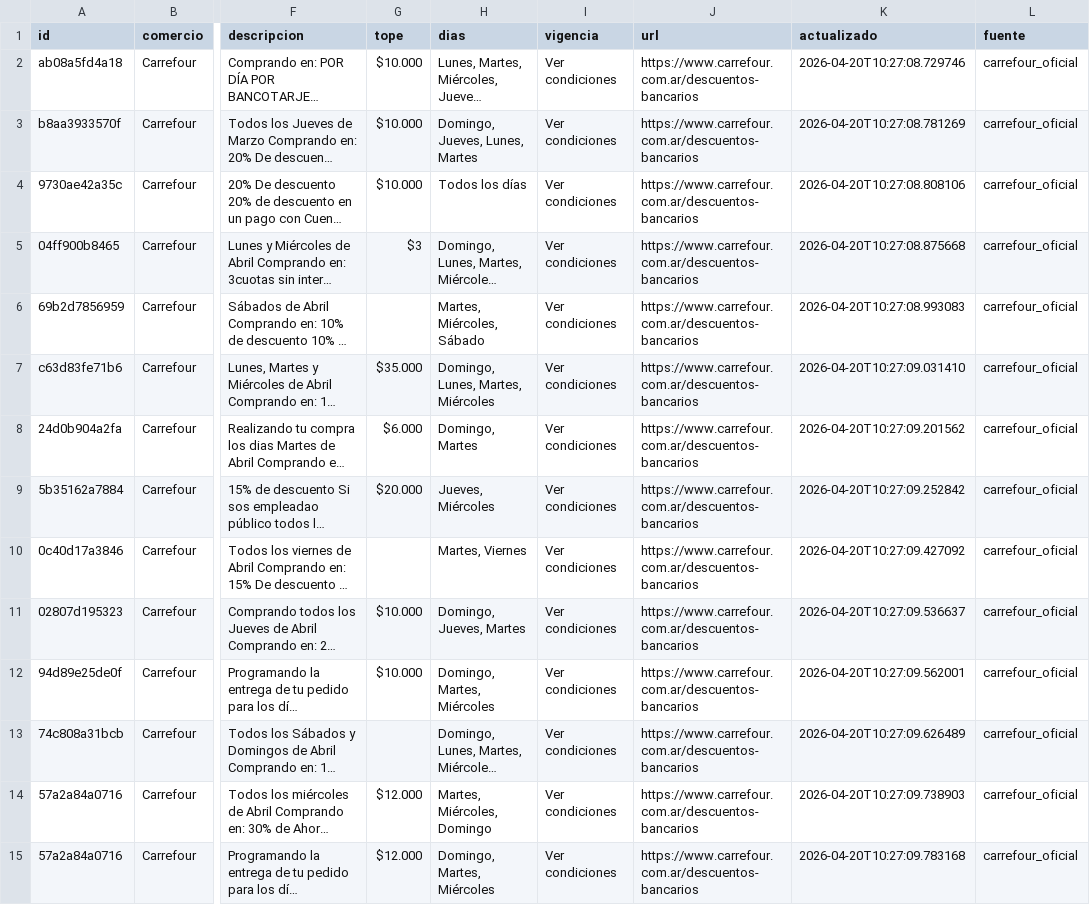
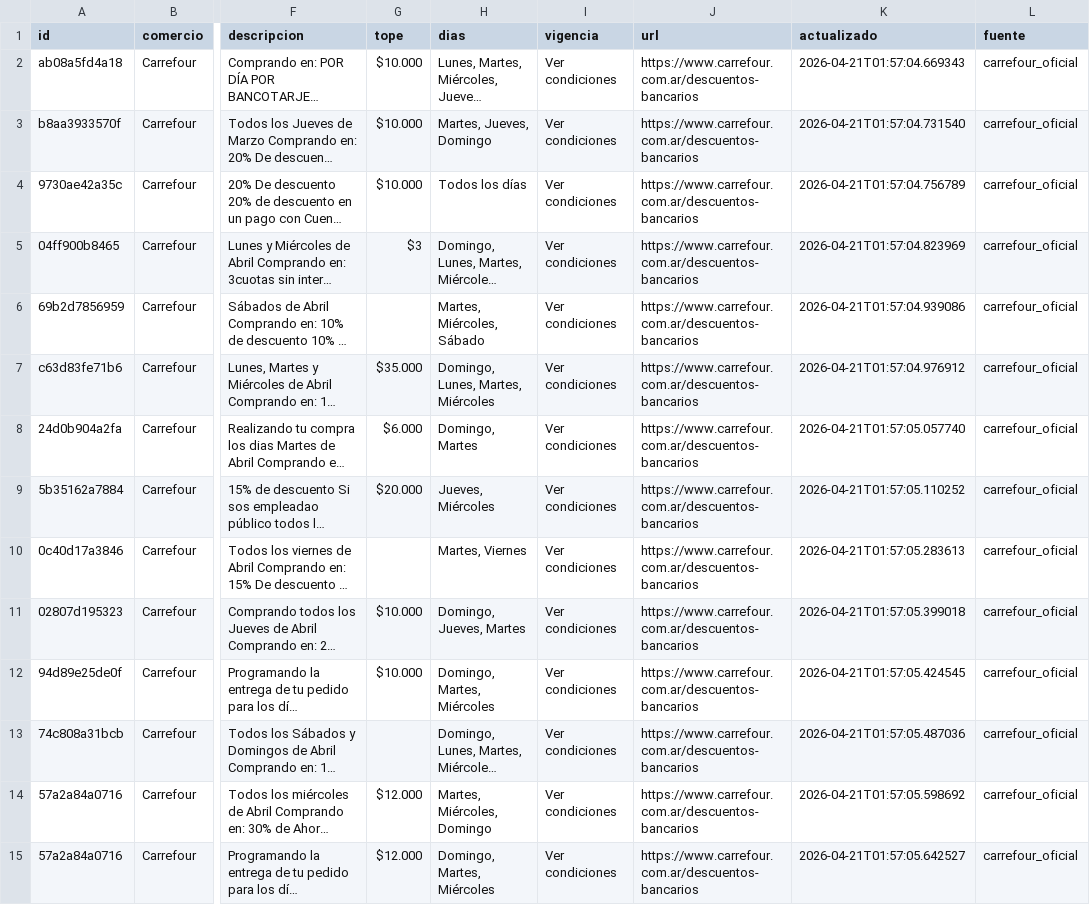
Before and after one commit to paprikacc/promos-argentina, a CSV file: data/promos.csv, drawn as a sheet; only a part is shown, gaps mark what is left out; long unchanged cells end in …; the diff covers the shown part only; the diff names each change by its address in the sheet, - before the commit and + after, or states it on an @@ line.

```diff
--- a/data/promos.csv
+++ b/data/promos.csv
-K2 (actualizado): 2026-04-20T10:27:08.729746
+K2 (actualizado): 2026-04-21T01:57:04.669343
-H3 (dias): Domingo, Jueves, Lunes, Martes
+H3 (dias): Martes, Jueves, Domingo
-K3 (actualizado): 2026-04-20T10:27:08.781269
+K3 (actualizado): 2026-04-21T01:57:04.731540
-K4 (actualizado): 2026-04-20T10:27:08.808106
+K4 (actualizado): 2026-04-21T01:57:04.756789
-K5 (actualizado): 2026-04-20T10:27:08.875668
+K5 (actualizado): 2026-04-21T01:57:04.823969
-K6 (actualizado): 2026-04-20T10:27:08.993083
+K6 (actualizado): 2026-04-21T01:57:04.939086
-K7 (actualizado): 2026-04-20T10:27:09.031410
+K7 (actualizado): 2026-04-21T01:57:04.976912
-K8 (actualizado): 2026-04-20T10:27:09.201562
+K8 (actualizado): 2026-04-21T01:57:05.057740
-K9 (actualizado): 2026-04-20T10:27:09.252842
+K9 (actualizado): 2026-04-21T01:57:05.110252
-K10 (actualizado): 2026-04-20T10:27:09.427092
+K10 (actualizado): 2026-04-21T01:57:05.283613
-K11 (actualizado): 2026-04-20T10:27:09.536637
+K11 (actualizado): 2026-04-21T01:57:05.399018
-K12 (actualizado): 2026-04-20T10:27:09.562001
+K12 (actualizado): 2026-04-21T01:57:05.424545
-K13 (actualizado): 2026-04-20T10:27:09.626489
+K13 (actualizado): 2026-04-21T01:57:05.487036
-K14 (actualizado): 2026-04-20T10:27:09.738903
+K14 (actualizado): 2026-04-21T01:57:05.598692
-K15 (actualizado): 2026-04-20T10:27:09.783168
+K15 (actualizado): 2026-04-21T01:57:05.642527
```
Also changed, not shown: 3 added rows, 2 removed rows and 27 edited cells elsewhere in this file, 3 other files.
